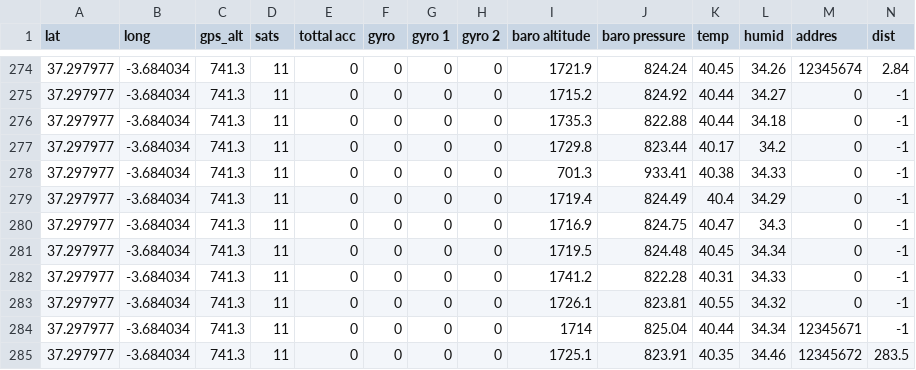
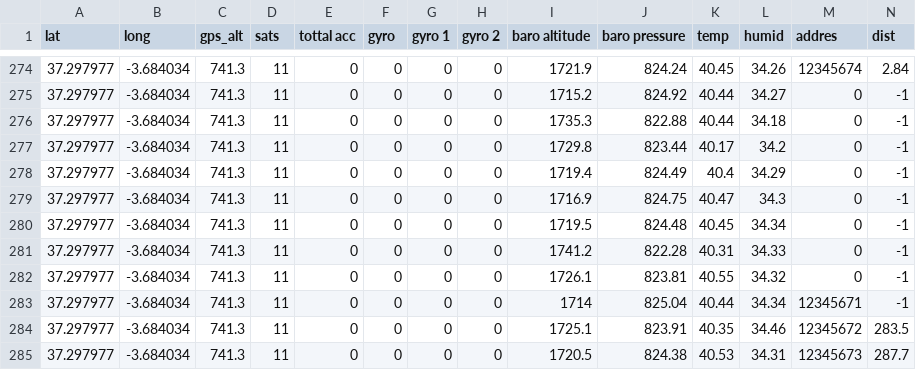
Before and after one commit to RobzLegz/jenoti, a CSV file: engine/data.csv (was backend/data.csv), drawn as a sheet; only a part is shown, gaps mark what is left out; the shorter side is filled out with more unchanged rows; rows hold the shown columns only; the diff names each change by its address in the sheet, - before the commit and + after, or states it on an @@ line.

```diff
--- a/backend/data.csv
+++ b/engine/data.csv
-row 278: 37.297977 | -3.684034 | 741.3 | 11 | 0 | 0 | 0 | 0 | 701.3 | 933.41 | 40.38 | 34.33 | 0 | -1
```
Also changed, not shown: 5 other files.
